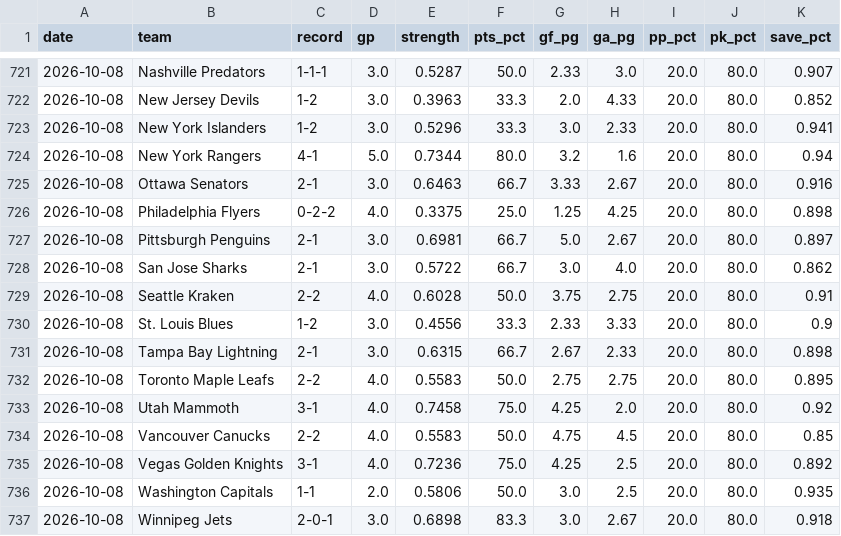
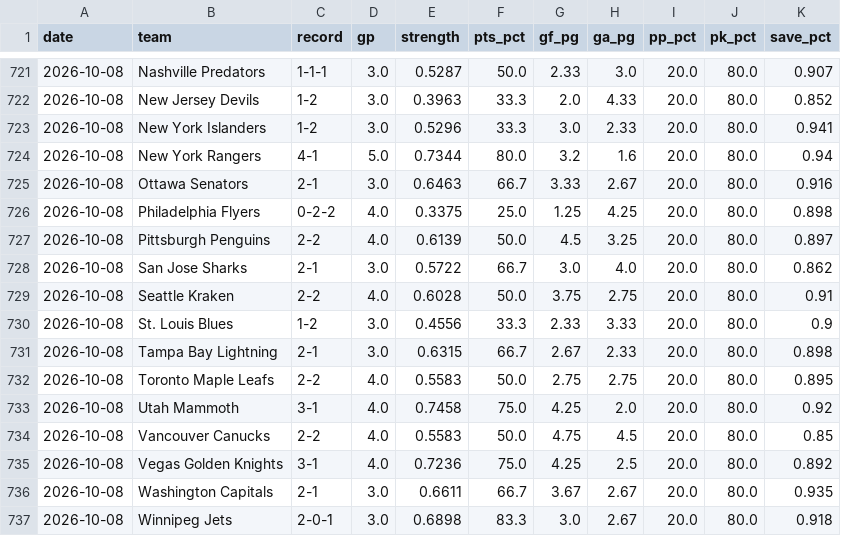
Before and after one commit to mfradkin2/sports-predictions, a CSV file: history/nhl_team_stats.csv, drawn as a sheet; only a part is shown, gaps mark what is left out.

```diff
--- a/history/nhl_team_stats.csv
+++ b/history/nhl_team_stats.csv
@@ -726,3 +726,3 @@ date,team,record,gp,strength,pts_pct,gf_pg,ga_pg,pp_pct,pk_pct,save_pct
 2026-10-08,Philadelphia Flyers,0-2-2,4.0,0.3375,25.0,1.25,4.25,20.0,80.0,0.898
-2026-10-08,Pittsburgh Penguins,2-1,3.0,0.6981,66.7,5.0,2.67,20.0,80.0,0.897
+2026-10-08,Pittsburgh Penguins,2-2,4.0,0.6139,50.0,4.5,3.25,20.0,80.0,0.897
 2026-10-08,San Jose Sharks,2-1,3.0,0.5722,66.7,3.0,4.0,20.0,80.0,0.862
@@ -735,3 +735,3 @@ date,team,record,gp,strength,pts_pct,gf_pg,ga_pg,pp_pct,pk_pct,save_pct
 2026-10-08,Vegas Golden Knights,3-1,4.0,0.7236,75.0,4.25,2.5,20.0,80.0,0.892
-2026-10-08,Washington Capitals,1-1,2.0,0.5806,50.0,3.0,2.5,20.0,80.0,0.935
+2026-10-08,Washington Capitals,2-1,3.0,0.6611,66.7,3.67,2.67,20.0,80.0,0.935
 2026-10-08,Winnipeg Jets,2-0-1,3.0,0.6898,83.3,3.0,2.67,20.0,80.0,0.918
```
Also changed, not shown: history/nfl_props.csv, history/nhl_games.csv, 26 other files.
